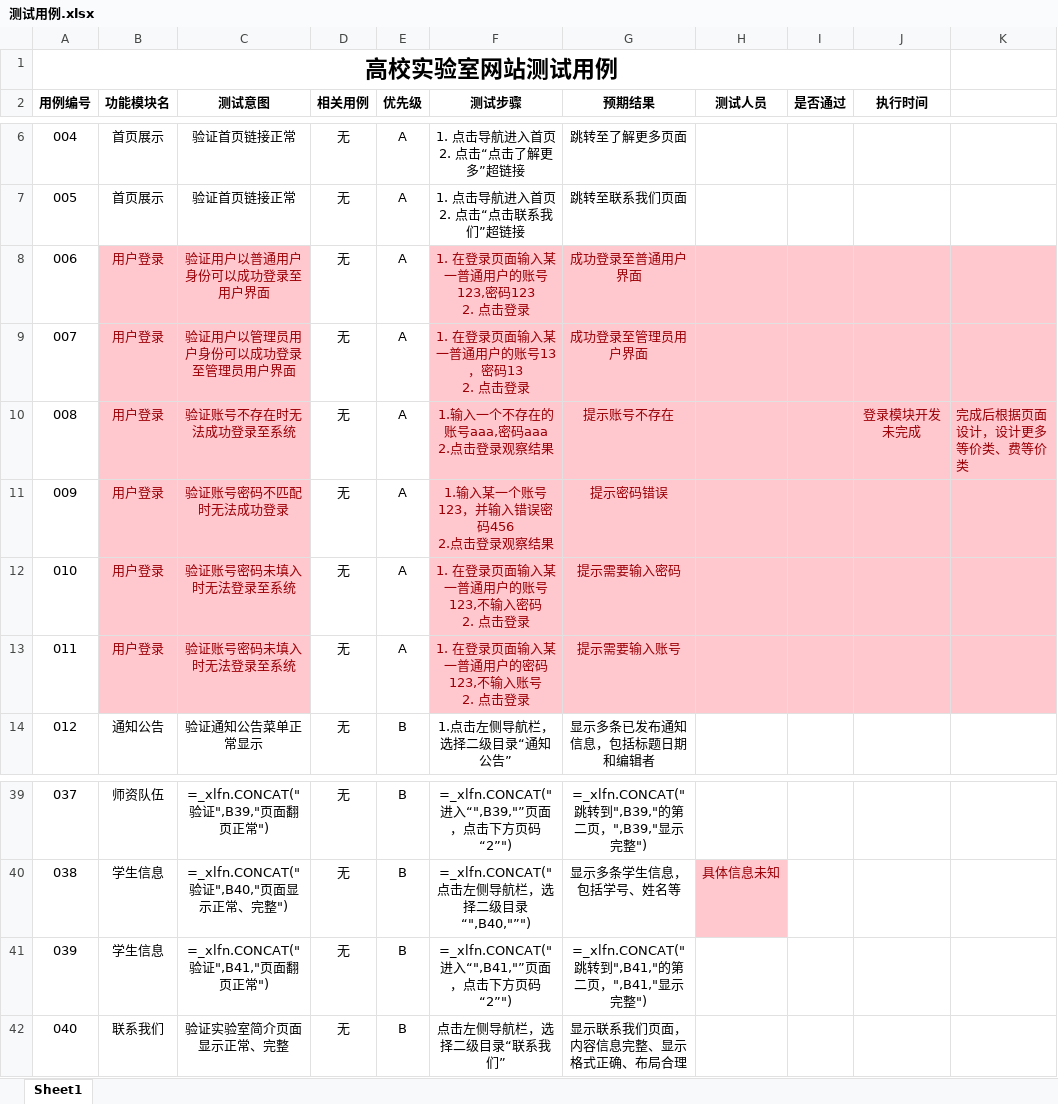
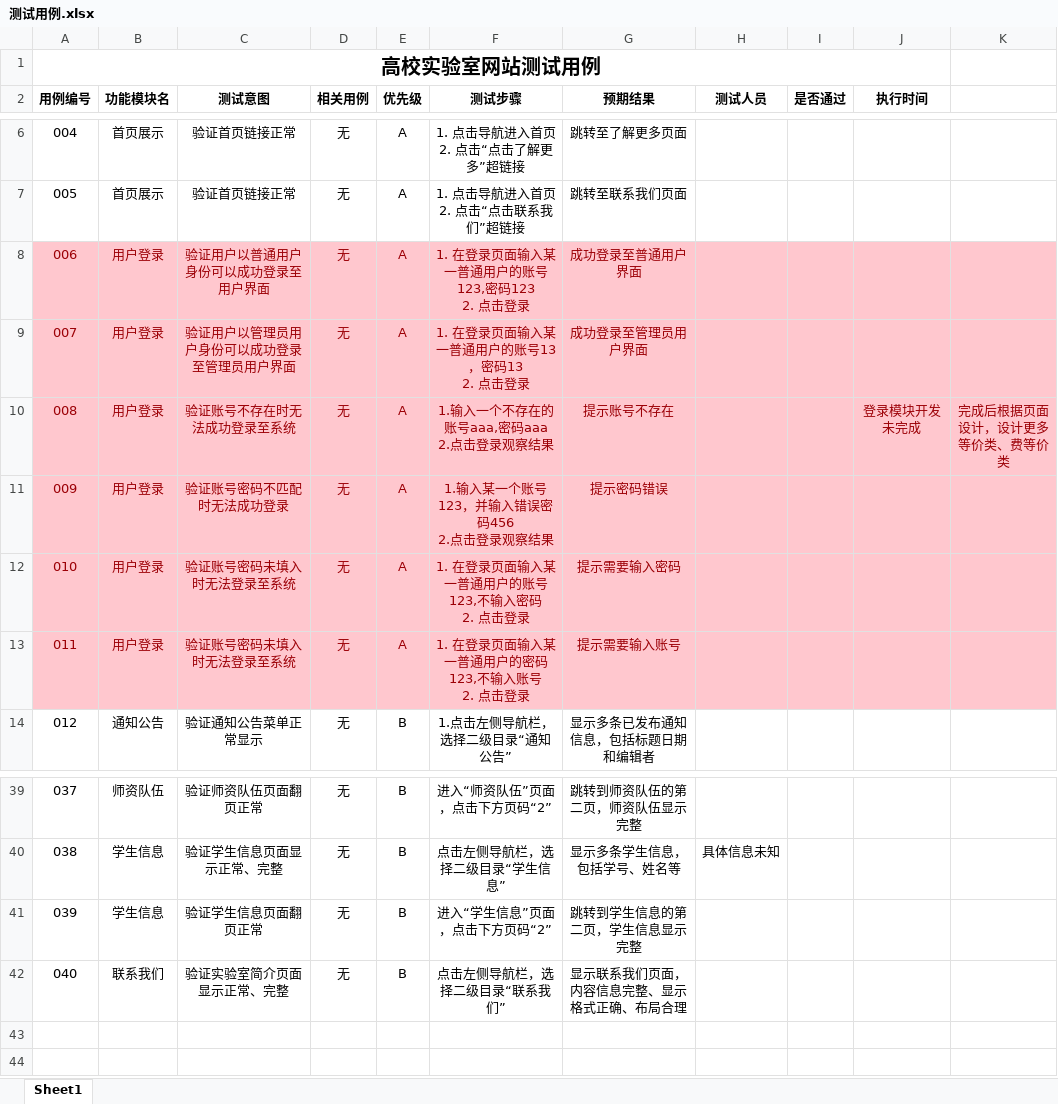
Before and after one commit to BIT-zhangxin/LabWebSystem, an Excel workbook: document/测试/测试用例.xlsx, sheet Sheet1, drawn as a sheet; only a part is shown, gaps mark what is left out; values as stored, in another font and other column widths than the file's, no borders; formulas are shown in place of their values; the diff covers the shown part only; the diff names each change by its address in the sheet, - before the commit and + after, or states it on an @@ line.

Commit message:
function to raw text

```diff
--- a/document/测试/测试用例.xlsx (sheet Sheet1)
+++ b/document/测试/测试用例.xlsx (sheet Sheet1)
@@ A1 text size: smaller @@
@@ A8:A13 fill: none → #FFC7CE, text colour: black → #9C0006 @@
@@ D8:E13 fill: none → #FFC7CE, text colour: black → #9C0006 @@
-K10 alignment: left
+K10 alignment: center
-C39 (测试意图): =_xlfn.CONCAT("验证",B39,"页面翻页正常")
+C39 (测试意图): 验证师资队伍页面翻页正常
-F39 (测试步骤): =_xlfn.CONCAT("进入“",B39,"”页面，点击下方页码“2”")
+F39 (测试步骤): 进入“师资队伍”页面，点击下方页码“2”
-G39 (预期结果): =_xlfn.CONCAT("跳转到",B39,"的第二页，",B39,"显示完整")
+G39 (预期结果): 跳转到师资队伍的第二页，师资队伍显示完整
-C40 (测试意图): =_xlfn.CONCAT("验证",B40,"页面显示正常、完整")
+C40 (测试意图): 验证学生信息页面显示正常、完整
-F40 (测试步骤): =_xlfn.CONCAT("点击左侧导航栏，选择二级目录“",B40,"”")
+F40 (测试步骤): 点击左侧导航栏，选择二级目录“学生信息”
@@ H40 fill: #FFC7CE → none, text colour: #9C0006 → black @@
-C41 (测试意图): =_xlfn.CONCAT("验证",B41,"页面翻页正常")
+C41 (测试意图): 验证学生信息页面翻页正常
-F41 (测试步骤): =_xlfn.CONCAT("进入“",B41,"”页面，点击下方页码“2”")
+F41 (测试步骤): 进入“学生信息”页面，点击下方页码“2”
-G41 (预期结果): =_xlfn.CONCAT("跳转到",B41,"的第二页，",B41,"显示完整")
+G41 (预期结果): 跳转到学生信息的第二页，学生信息显示完整
```
Also changed, not shown: 30 edited cells and cell formats elsewhere in this sheet.
